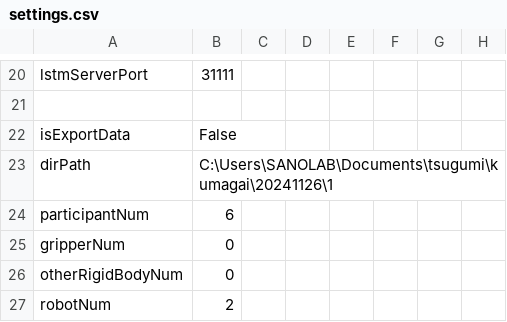
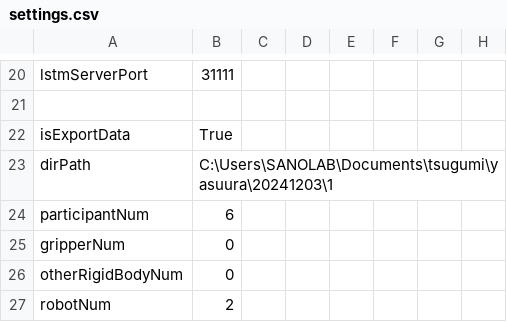
Before and after one commit to clz13087/skill-transfer, a CSV file: config/settings.csv, drawn as a sheet; only a part is shown, gaps mark what is left out.

Commit message:
fix

```diff
--- a/config/settings.csv
+++ b/config/settings.csv
@@ -21,4 +21,4 @@ lstmServerPort,31111
 
-isExportData,False
-dirPath,C:\Users\SANOLAB\Documents\tsugumi\kumagai\20241126\1
+isExportData,True
+dirPath,C:\Users\SANOLAB\Documents\tsugumi\yasuura\20241203\1
 participantNum,6
```
